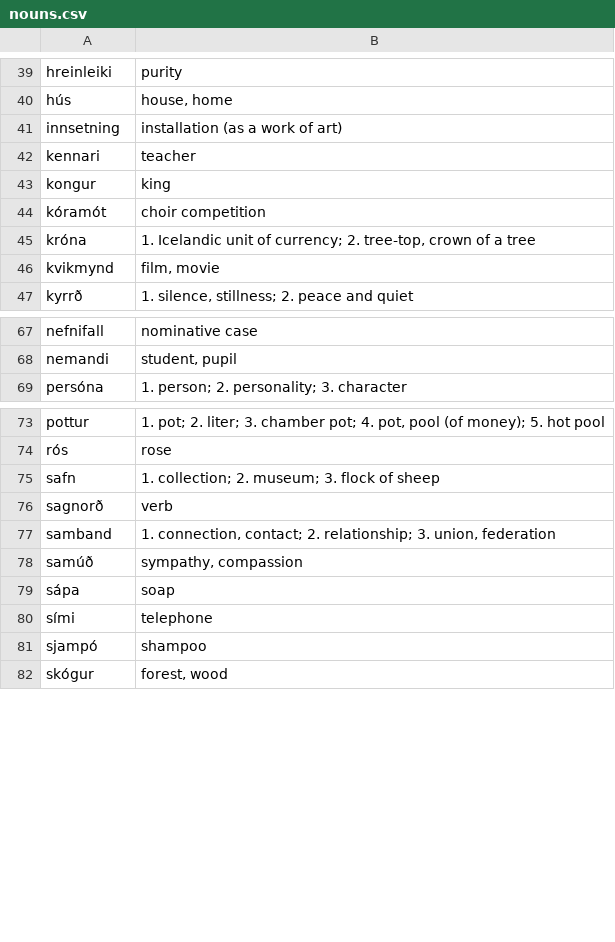
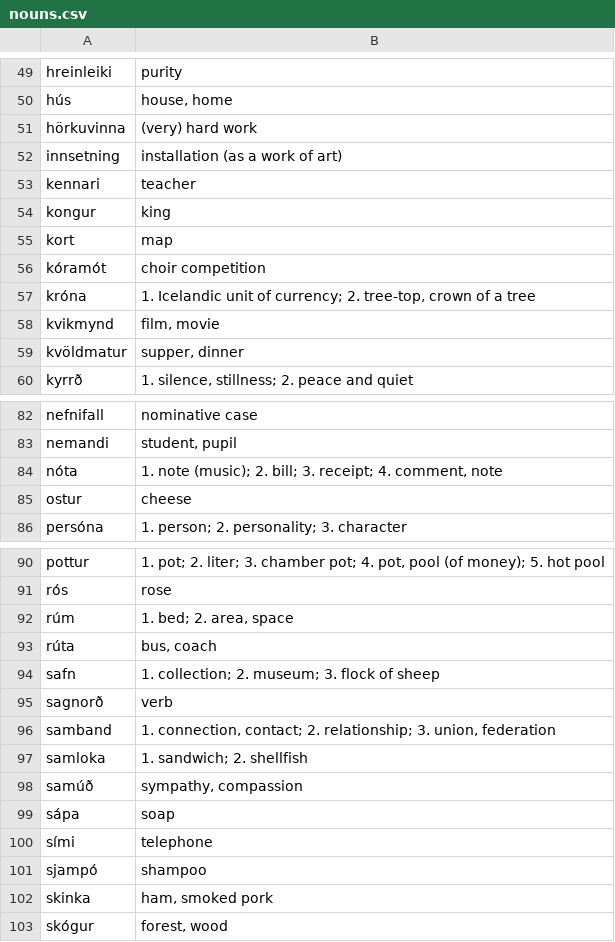
Before and after one commit to sethm/icecards, a CSV file: sample-data/nouns.csv, drawn as a sheet; only a part is shown, gaps mark what is left out; the diff covers the shown part only.

```diff
--- a/sample-data/nouns.csv
+++ b/sample-data/nouns.csv
@@ -40,2 +50,3 @@ hreinleiki	purity
 hús	house, home
+hörkuvinna	(very) hard work
 innsetning	installation (as a work of art)
@@ -43,2 +54,3 @@ kennari	teacher
 kongur	king
+kort	map
 kóramót	choir competition
@@ -46,2 +58,3 @@ króna	1. Icelandic unit of currency; 2. tree-top, crown of a tree
 kvikmynd	film, movie
+kvöldmatur	supper, dinner
 kyrrð	1. silence, stillness; 2. peace and quiet
@@ -68,2 +83,4 @@ nefnifall	nominative case
 nemandi	student, pupil
+nóta	1. note (music); 2. bill; 3. receipt; 4. comment, note
+ostur	cheese
 persóna	1. person; 2. personality; 3. character
@@ -74,2 +91,4 @@ pottur	1. pot; 2. liter; 3. chamber pot; 4. pot, pool (of money); 5. hot pool
 rós	rose
+rúm	1. bed; 2. area, space
+rúta	bus, coach
 safn	1. collection; 2. museum; 3. flock of sheep
@@ -77,2 +96,3 @@ sagnorð	verb
 samband	1. connection, contact; 2. relationship; 3. union, federation
+samloka	1. sandwich; 2. shellfish
 samúð	sympathy, compassion
@@ -81,2 +101,3 @@ sími	telephone
 sjampó	shampoo
+skinka	ham, smoked pork
 skógur	forest, wood
```
Also changed, not shown: 16 added rows elsewhere in this file, sample-data/adjectives.csv, 1 other file.
